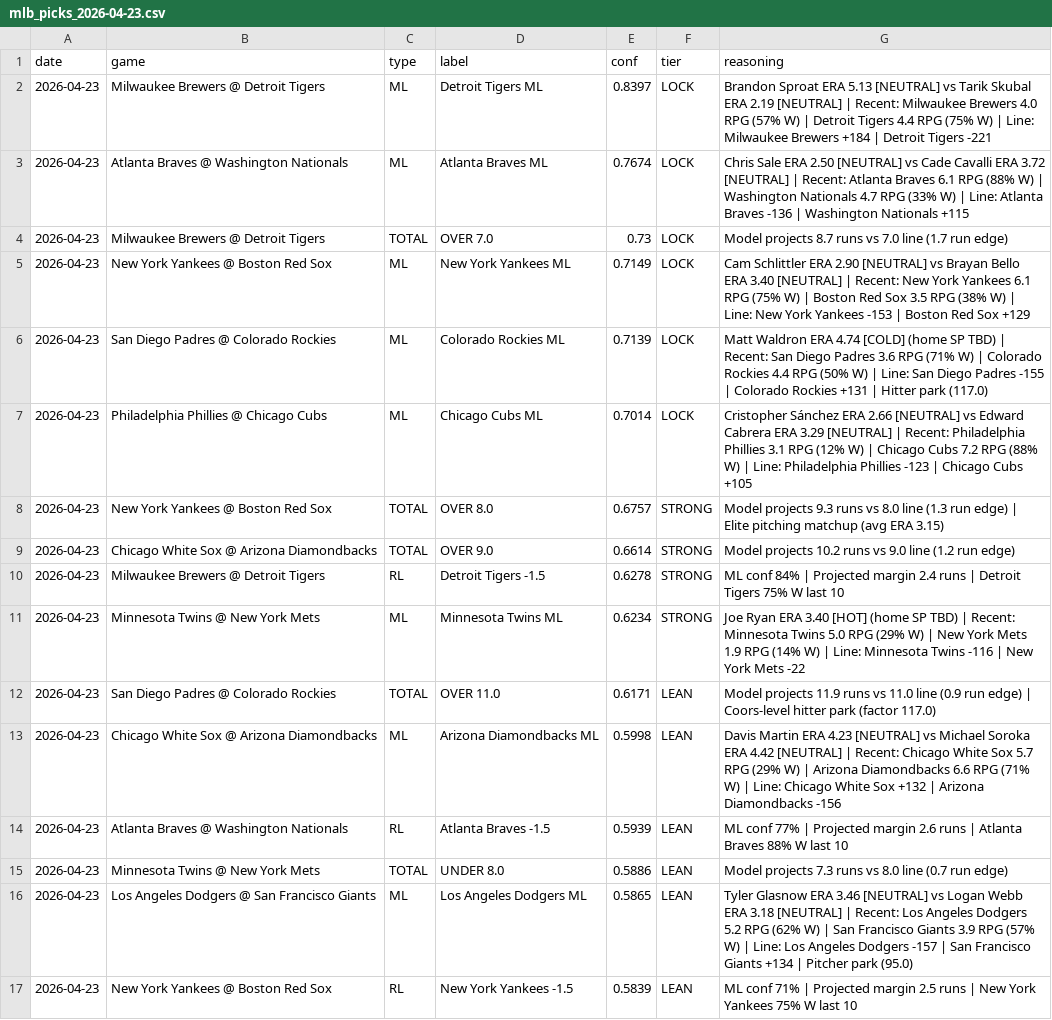
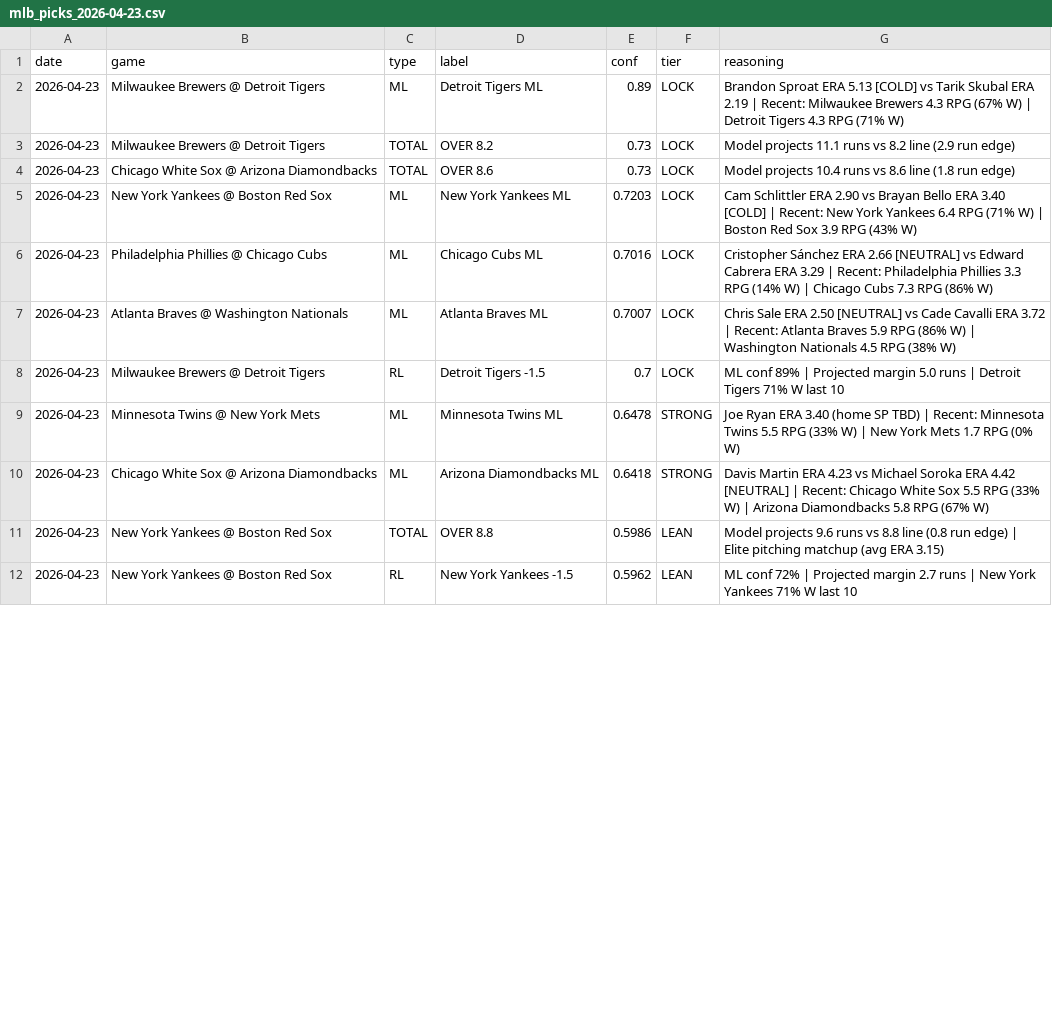
Before and after one commit to Jboom2U/sports-betting-pipeline, a CSV file: picks/mlb_picks_2026-04-23.csv, drawn as a sheet; only a part is shown; the diff covers the shown part only.

```diff
--- a/picks/mlb_picks_2026-04-23.csv
+++ b/picks/mlb_picks_2026-04-23.csv
@@ -1,17 +1,12 @@
 date,game,type,label,conf,tier,reasoning
-2026-04-23,Milwaukee Brewers @ Detroit Tigers,ML,Detroit Tigers ML,0.8397,LOCK,Brandon Sproat ERA 5.13 [NEUTRAL] vs Tarik Skubal ERA 2.19 [NEUTRAL] | Recent: Milwaukee Brewers 4.0 RPG (57% W) | Detroit Tigers 4.4 RPG (75% W) | Line: Milwaukee Brewers +184 | Detroit Tigers -221
-2026-04-23,Atlanta Braves @ Washington Nationals,ML,Atlanta Braves ML,0.7674,LOCK,Chris Sale ERA 2.50 [NEUTRAL] vs Cade Cavalli ERA 3.72 [NEUTRAL] | Recent: Atlanta Braves 6.1 RPG (88% W) | Washington Nationals 4.7 RPG (33% W) | Line: Atlanta Braves -136 | Washington Nationals +115
-2026-04-23,Milwaukee Brewers @ Detroit Tigers,TOTAL,OVER 7.0,0.73,LOCK,Model projects 8.7 runs vs 7.0 line (1.7 run edge)
-2026-04-23,New York Yankees @ Boston Red Sox,ML,New York Yankees ML,0.7149,LOCK,Cam Schlittler ERA 2.90 [NEUTRAL] vs Brayan Bello ERA 3.40 [NEUTRAL] | Recent: New York Yankees 6.1 RPG (75% W) | Boston Red Sox 3.5 RPG (38% W) | Line: New York Yankees -153 | Boston Red Sox +129
-2026-04-23,San Diego Padres @ Colorado Rockies,ML,Colorado Rockies ML,0.7139,LOCK,Matt Waldron ERA 4.74 [COLD] (home SP TBD) | Recent: San Diego Padres 3.6 RPG (71% W) | Colorado Rockies 4.4 RPG (50% W) | Line: San Diego Padres -155 | Colorado Rockies +131 | Hitter park (117.0)
-2026-04-23,Philadelphia Phillies @ Chicago Cubs,ML,Chicago Cubs ML,0.7014,LOCK,Cristopher Sánchez ERA 2.66 [NEUTRAL] vs Edward Cabrera ERA 3.29 [NEUTRAL] | Recent: Philadelphia Phillies 3.1 RPG (12% W) | Chicago Cubs 7.2 RPG (88% W) | Line: Philadelphia Phillies -123 | Chicago Cubs +105
-2026-04-23,New York Yankees @ Boston Red Sox,TOTAL,OVER 8.0,0.6757,STRONG,Model projects 9.3 runs vs 8.0 line (1.3 run edge) | Elite pitching matchup (avg ERA 3.15)
-2026-04-23,Chicago White Sox @ Arizona Diamondbacks,TOTAL,OVER 9.0,0.6614,STRONG,Model projects 10.2 runs vs 9.0 line (1.2 run edge)
-2026-04-23,Milwaukee Brewers @ Detroit Tigers,RL,Detroit Tigers -1.5,0.6278,STRONG,ML conf 84% | Projected margin 2.4 runs | Detroit Tigers 75% W last 10
-2026-04-23,Minnesota Twins @ New York Mets,ML,Minnesota Twins ML,0.6234,STRONG,Joe Ryan ERA 3.40 [HOT] (home SP TBD) | Recent: Minnesota Twins 5.0 RPG (29% W) | New York Mets 1.9 RPG (14% W) | Line: Minnesota Twins -116 | New York Mets -22
-2026-04-23,San Diego Padres @ Colorado Rockies,TOTAL,OVER 11.0,0.6171,LEAN,Model projects 11.9 runs vs 11.0 line (0.9 run edge) | Coors-level hitter park (factor 117.0)
-2026-04-23,Chicago White Sox @ Arizona Diamondbacks,ML,Arizona Diamondbacks ML,0.5998,LEAN,Davis Martin ERA 4.23 [NEUTRAL] vs Michael Soroka ERA 4.42 [NEUTRAL] | Recent: Chicago White Sox 5.7 RPG (29% W) | Arizona Diamondbacks 6.6 RPG (71% W) | Line: Chicago White Sox +132 | Arizona Diamondbacks -156
-2026-04-23,Atlanta Braves @ Washington Nationals,RL,Atlanta Braves -1.5,0.5939,LEAN,ML conf 77% | Projected margin 2.6 runs | Atlanta Braves 88% W last 10
-2026-04-23,Minnesota Twins @ New York Mets,TOTAL,UNDER 8.0,0.5886,LEAN,Model projects 7.3 runs vs 8.0 line (0.7 run edge)
-2026-04-23,Los Angeles Dodgers @ San Francisco Giants,ML,Los Angeles Dodgers ML,0.5865,LEAN,Tyler Glasnow ERA 3.46 [NEUTRAL] vs Logan Webb ERA 3.18 [NEUTRAL] | Recent: Los Angeles Dodgers 5.2 RPG (62% W) | San Francisco Giants 3.9 RPG (57% W) | Line: Los Angeles Dodgers -157 | San Francisco Giants +134 | Pitcher park (95.0)
-2026-04-23,New York Yankees @ Boston Red Sox,RL,New York Yankees -1.5,0.5839,LEAN,ML conf 71% | Projected margin 2.5 runs | New York Yankees 75% W last 10
+2026-04-23,Milwaukee Brewers @ Detroit Tigers,ML,Detroit Tigers ML,0.89,LOCK,Brandon Sproat ERA 5.13 [COLD] vs Tarik Skubal ERA 2.19 | Recent: Milwaukee Brewers 4.3 RPG (67% W) | Detroit Tigers 4.3 RPG (71% W)
+2026-04-23,Milwaukee Brewers @ Detroit Tigers,TOTAL,OVER 8.2,0.73,LOCK,Model projects 11.1 runs vs 8.2 line (2.9 run edge)
+2026-04-23,Chicago White Sox @ Arizona Diamondbacks,TOTAL,OVER 8.6,0.73,LOCK,Model projects 10.4 runs vs 8.6 line (1.8 run edge)
+2026-04-23,New York Yankees @ Boston Red Sox,ML,New York Yankees ML,0.7203,LOCK,Cam Schlittler ERA 2.90 vs Brayan Bello ERA 3.40 [COLD] | Recent: New York Yankees 6.4 RPG (71% W) | Boston Red Sox 3.9 RPG (43% W)
+2026-04-23,Philadelphia Phillies @ Chicago Cubs,ML,Chicago Cubs ML,0.7016,LOCK,Cristopher Sánchez ERA 2.66 [NEUTRAL] vs Edward Cabrera ERA 3.29 | Recent: Philadelphia Phillies 3.3 RPG (14% W) | Chicago Cubs 7.3 RPG (86% W)
+2026-04-23,Atlanta Braves @ Washington Nationals,ML,Atlanta Braves ML,0.7007,LOCK,Chris Sale ERA 2.50 [NEUTRAL] vs Cade Cavalli ERA 3.72 | Recent: Atlanta Braves 5.9 RPG (86% W) | Washington Nationals 4.5 RPG (38% W)
+2026-04-23,Milwaukee Brewers @ Detroit Tigers,RL,Detroit Tigers -1.5,0.7,LOCK,ML conf 89% | Projected margin 5.0 runs | Detroit Tigers 71% W last 10
+2026-04-23,Minnesota Twins @ New York Mets,ML,Minnesota Twins ML,0.6478,STRONG,Joe Ryan ERA 3.40 (home SP TBD) | Recent: Minnesota Twins 5.5 RPG (33% W) | New York Mets 1.7 RPG (0% W)
+2026-04-23,Chicago White Sox @ Arizona Diamondbacks,ML,Arizona Diamondbacks ML,0.6418,STRONG,Davis Martin ERA 4.23 vs Michael Soroka ERA 4.42 [NEUTRAL] | Recent: Chicago White Sox 5.5 RPG (33% W) | Arizona Diamondbacks 5.8 RPG (67% W)
+2026-04-23,New York Yankees @ Boston Red Sox,TOTAL,OVER 8.8,0.5986,LEAN,Model projects 9.6 runs vs 8.8 line (0.8 run edge) | Elite pitching matchup (avg ERA 3.15)
+2026-04-23,New York Yankees @ Boston Red Sox,RL,New York Yankees -1.5,0.5962,LEAN,ML conf 72% | Projected margin 2.7 runs | New York Yankees 71% W last 10
```
Also changed, not shown: 3 added rows and 11 edited cells elsewhere in this file, data/clean/mlb_bullpen_master.csv, data/clean/mlb_injuries_master.csv, 12 other files.
